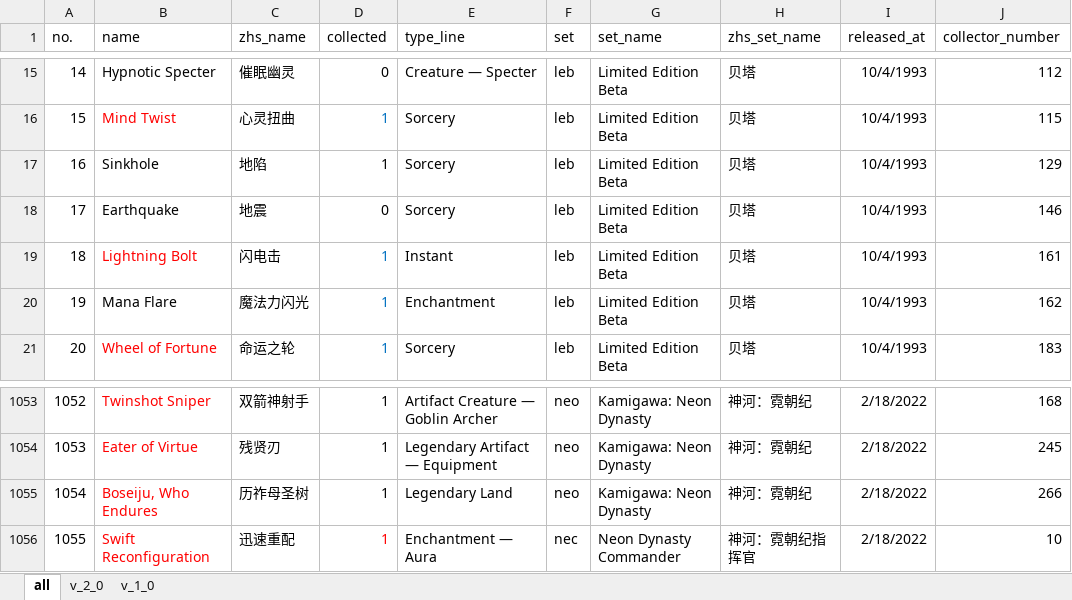
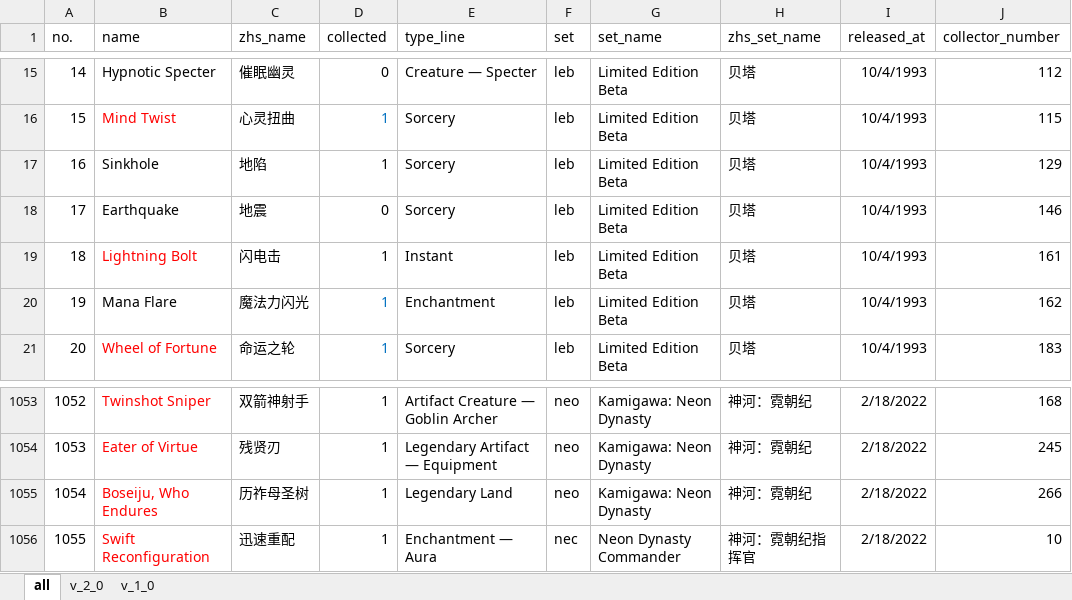
Before and after one commit to RuohengLiu/MTG-CUBE, an Excel workbook: cube_cards.xlsx, sheet all, drawn as a sheet; only a part is shown, gaps mark what is left out; values as stored, in another font and other column widths than the file's, no borders; the diff names each change by its address in the sheet, - before the commit and + after, or states it on an @@ line.

Commit message:
Update cube_cards.xlsx

```diff
--- a/cube_cards.xlsx (sheet all)
+++ b/cube_cards.xlsx (sheet all)
-D19 text colour: #0070C0
+D19 text colour: black
-D1056 text colour: #FF0000
+D1056 text colour: black
```
